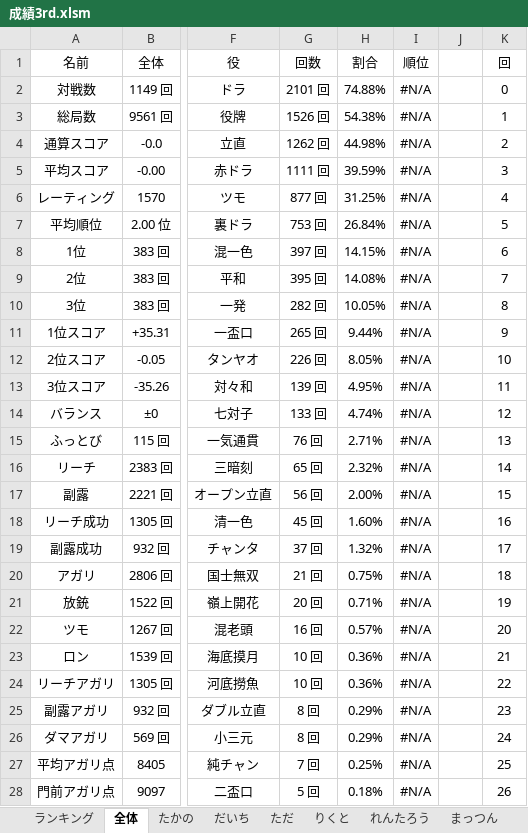
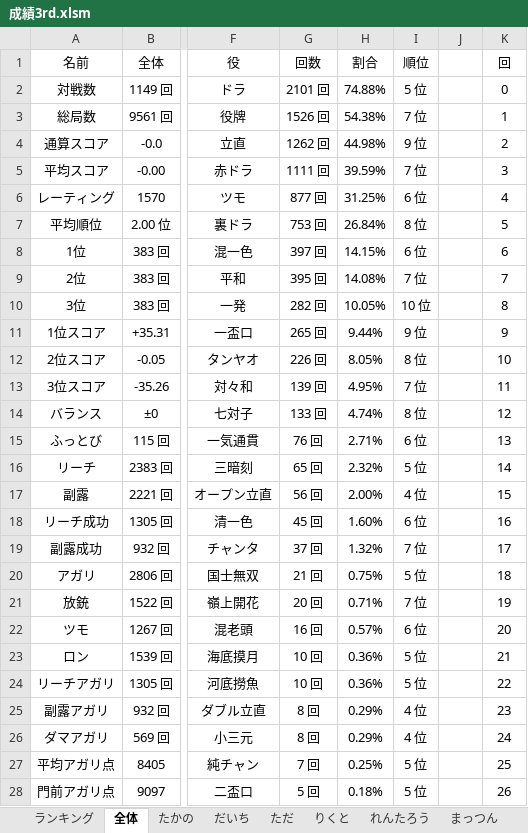
Before and after one commit to daicho/mahjong, an Excel workbook: 麻雀同好会3rd/成績3rd.xlsm, sheet 全体, drawn as a sheet; only a part is shown, gaps mark what is left out; values as stored, in another font and other column widths than the file's, no borders; charts and pictures not drawn; the diff covers the shown part only; the diff names each change by its address in the sheet, - before the commit and + after, or states it on an @@ line.

```diff
--- a/麻雀同好会3rd/成績3rd.xlsm (sheet 全体)
+++ b/麻雀同好会3rd/成績3rd.xlsm (sheet 全体)
-I2 (順位): #N/A
+I2 (順位): 5 位
-I3 (順位): #N/A
+I3 (順位): 7 位
-I4 (順位): #N/A
+I4 (順位): 9 位
-I5 (順位): #N/A
+I5 (順位): 7 位
-I6 (順位): #N/A
+I6 (順位): 6 位
-I7 (順位): #N/A
+I7 (順位): 8 位
-I8 (順位): #N/A
+I8 (順位): 6 位
-I9 (順位): #N/A
+I9 (順位): 7 位
-I10 (順位): #N/A
+I10 (順位): 10 位
-I11 (順位): #N/A
+I11 (順位): 9 位
-I12 (順位): #N/A
+I12 (順位): 8 位
-I13 (順位): #N/A
+I13 (順位): 7 位
-I14 (順位): #N/A
+I14 (順位): 8 位
-I15 (順位): #N/A
+I15 (順位): 6 位
-I16 (順位): #N/A
+I16 (順位): 5 位
-I17 (順位): #N/A
+I17 (順位): 4 位
-I18 (順位): #N/A
+I18 (順位): 6 位
-I19 (順位): #N/A
+I19 (順位): 7 位
-I20 (順位): #N/A
+I20 (順位): 5 位
-I21 (順位): #N/A
+I21 (順位): 7 位
-I22 (順位): #N/A
+I22 (順位): 6 位
-I23:I24 (順位): #N/A
+I23:I24 (順位): 5 位
-I25:I26 (順位): #N/A
+I25:I26 (順位): 4 位
-I27:I28 (順位): #N/A
+I27:I28 (順位): 5 位
```
Also changed, not shown: 7 edited cells elsewhere in this sheet, sheet たかの, sheet ほたに, sheet いっしー, sheet ゆう, sheet ともき, sheet のり, 6 more sheets, 麻雀同好会1st/成績1st.xlsm, 麻雀同好会2nd/成績2nd.xlsm, 19 other files.
